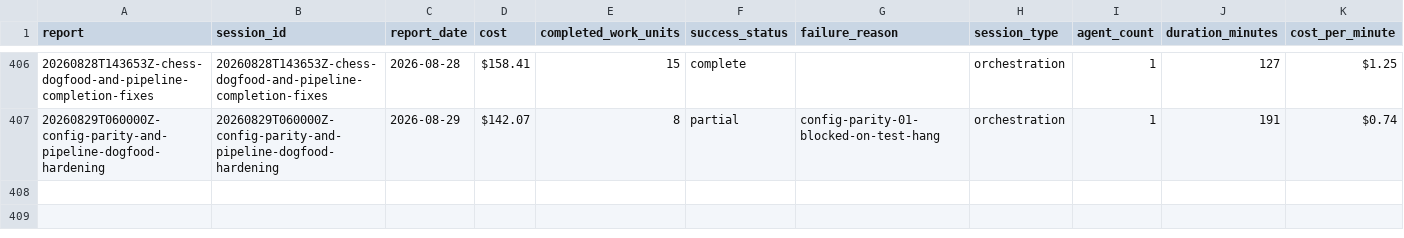
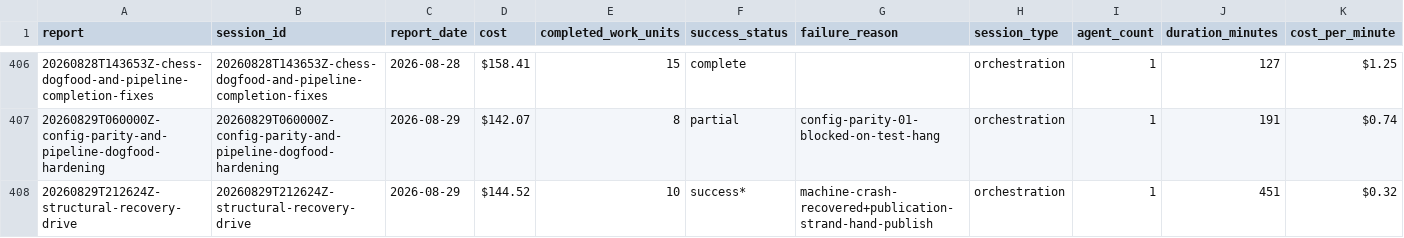
Before and after one commit to cbrenner04/jarvis, a CSV file: reports/session-outcomes.csv, drawn as a sheet; only a part is shown, gaps mark what is left out; rows hold the shown columns only; the diff names each change by its address in the sheet, - before the commit and + after, or states it on an @@ line.

```diff
--- a/reports/session-outcomes.csv
+++ b/reports/session-outcomes.csv
+row 408: 20260829T212624Z-structural-recovery-drive | 20260829T212624Z-structural-recovery-drive | 2026-08-29 | $144.52 | 10 | success* | machine-crash-recovered+publication-strand-hand-publish | orchestration | 1 | 451 | $0.32
```
Also changed, not shown: reports/efficiency.csv, reports/session-costs.csv, 1 other file.
